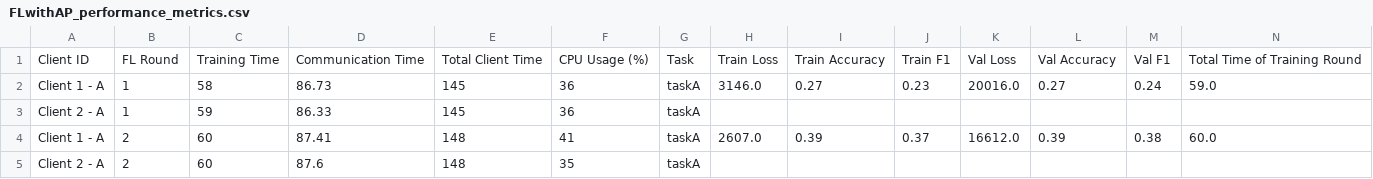
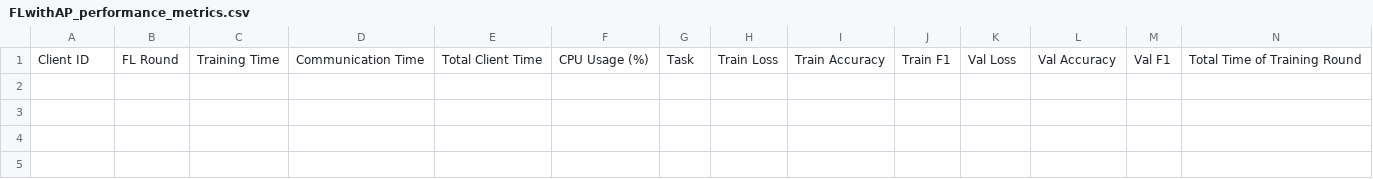
Before and after one commit to IvanComp/FedBench, a CSV file: 3. Message Compressor/performance/FLwithAP_performance_metrics.csv, drawn as a sheet; only a part is shown; rows hold the shown columns only; the diff names each change by its address in the sheet, - before the commit and + after, or states it on an @@ line.

Commit message:
Added the compression of parameters form clients to server

```diff
--- a/3. Message Compressor/performance/FLwithAP_performance_metrics.csv
+++ b/3. Message Compressor/performance/FLwithAP_performance_metrics.csv
-row 2: Client 1 - A | 1 | 58 | 86.73 | 145 | 36 | taskA | 3146.0 | 0.27 | 0.23 | 20016.0 | 0.27 | 0.24 | 59.0
-row 3: Client 2 - A | 1 | 59 | 86.33 | 145 | 36 | taskA
-row 4: Client 1 - A | 2 | 60 | 87.41 | 148 | 41 | taskA | 2607.0 | 0.39 | 0.37 | 16612.0 | 0.39 | 0.38 | 60.0
-row 5: Client 2 - A | 2 | 60 | 87.6 | 148 | 35 | taskA
```
Also changed, not shown: 16 other files.
